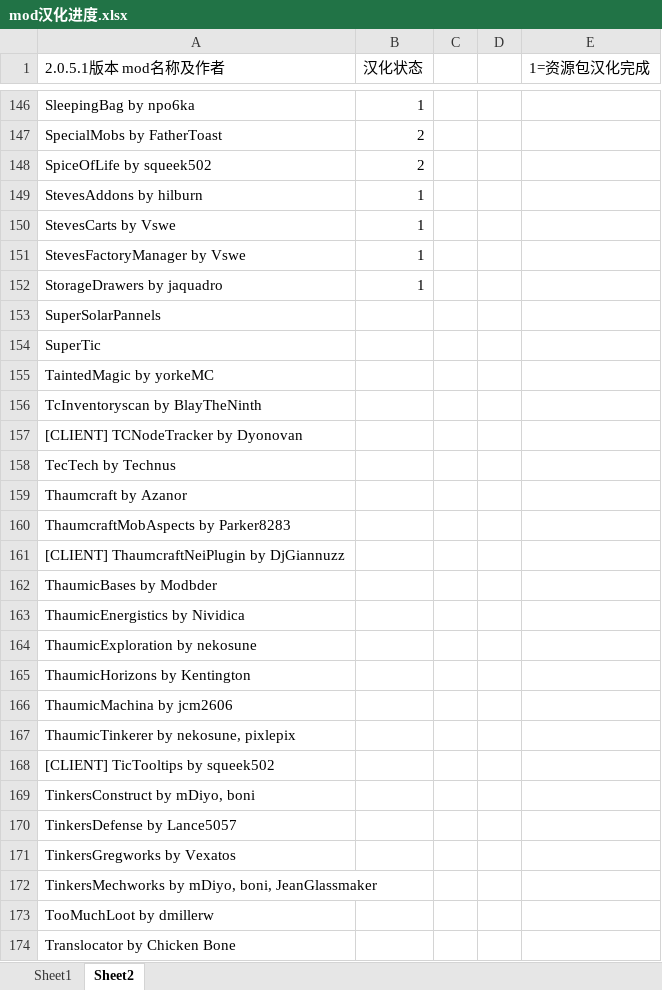
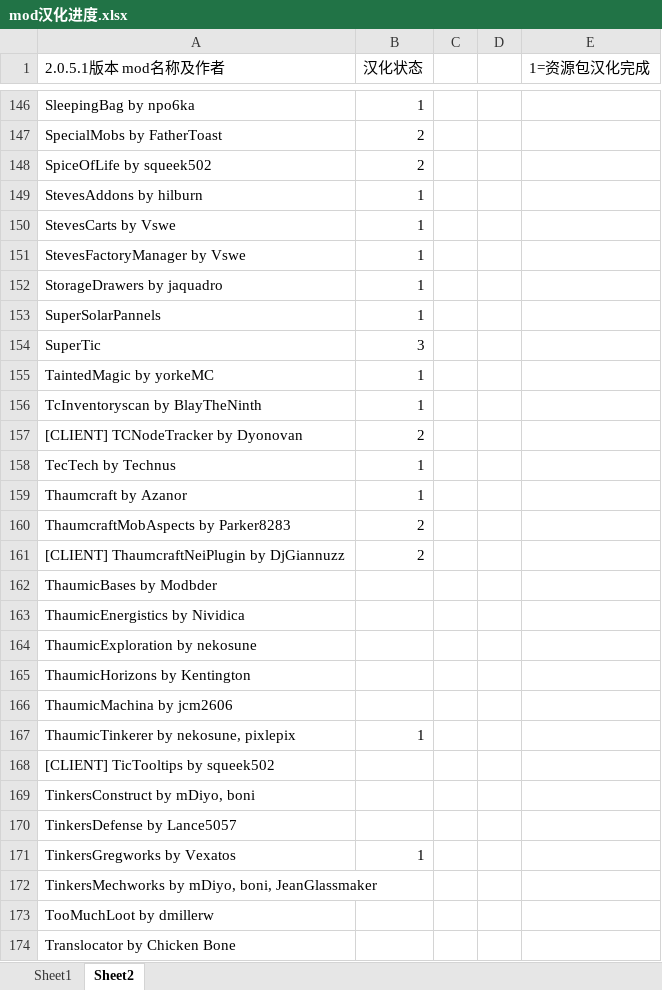
Before and after one commit to Kiwi233/Translation-of-GTNH, an Excel workbook: mod汉化进度.xlsx, sheet Sheet2, drawn as a sheet; only a part is shown, gaps mark what is left out; values as stored, in another font and other column widths than the file's, no borders; the diff names each change by its address in the sheet, - before the commit and + after, or states it on an @@ line.

```diff
--- a/mod汉化进度.xlsx (sheet Sheet2)
+++ b/mod汉化进度.xlsx (sheet Sheet2)
-B153 (汉化状态): (empty)
+B153 (汉化状态): 1
-B154 (汉化状态): (empty)
+B154 (汉化状态): 3
-B155:B156 (汉化状态): (empty)
+B155:B156 (汉化状态): 1
-B157 (汉化状态): (empty)
+B157 (汉化状态): 2
-B158:B159 (汉化状态): (empty)
+B158:B159 (汉化状态): 1
-B160:B161 (汉化状态): (empty)
+B160:B161 (汉化状态): 2
-B167 (汉化状态): (empty)
+B167 (汉化状态): 1
-B171 (汉化状态): (empty)
+B171 (汉化状态): 1
```
Also changed, not shown: sheet Sheet1, 21 other files.
